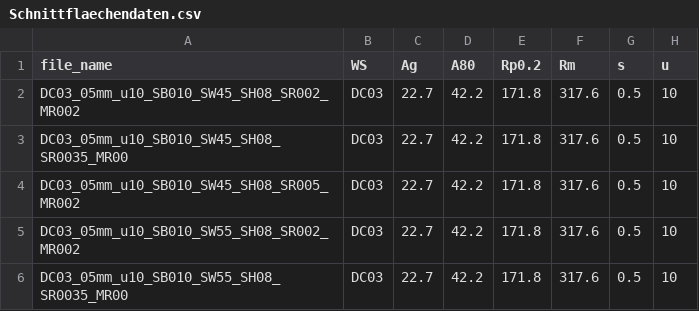
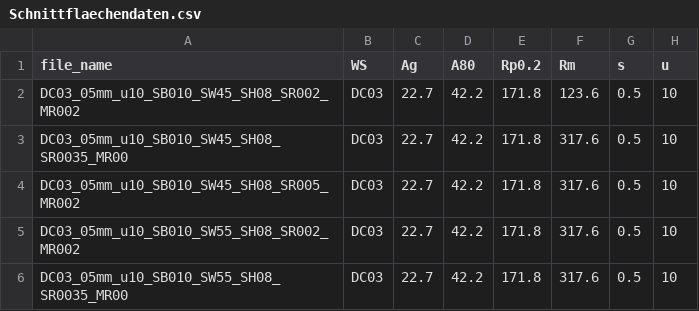
Before and after one commit to Schenek/Daten_Hohlschneiden, a CSV file: Schnittflaechendaten.csv, drawn as a sheet; only a part is shown; the diff names each change by its address in the sheet, - before the commit and + after, or states it on an @@ line.

Commit message:
Update Schnittflaechendaten.csv

```diff
--- a/Schnittflaechendaten.csv
+++ b/Schnittflaechendaten.csv
-F2 (Rm): 317.6
+F2 (Rm): 123.6
```
